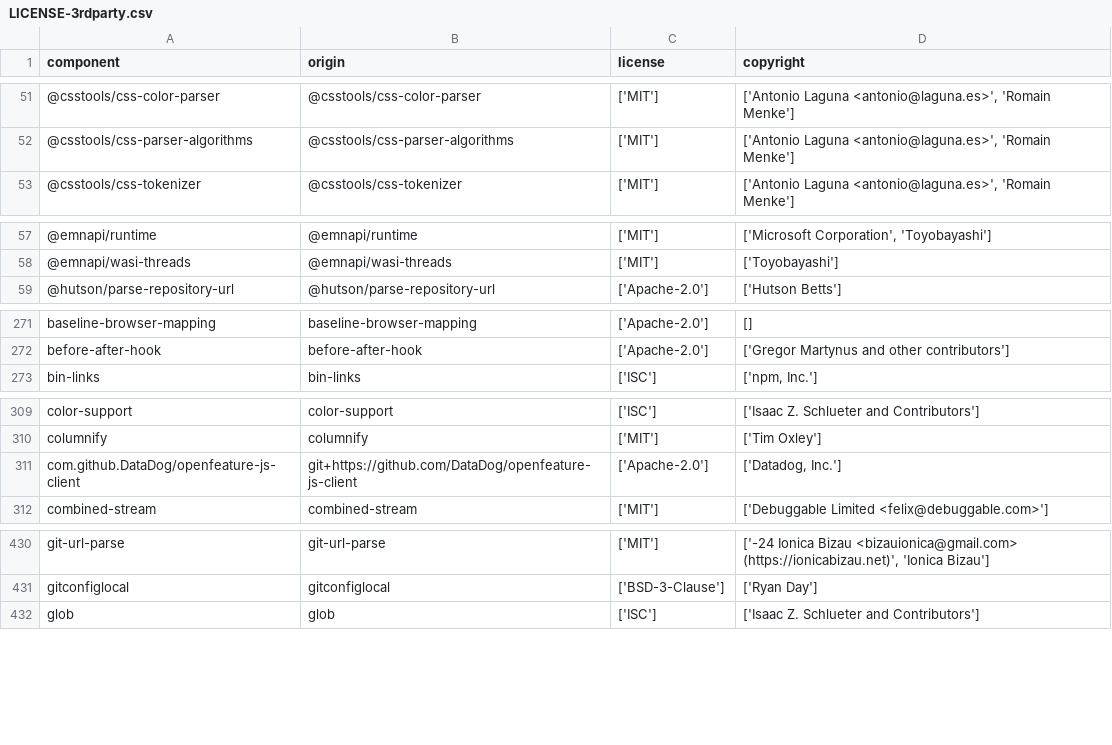
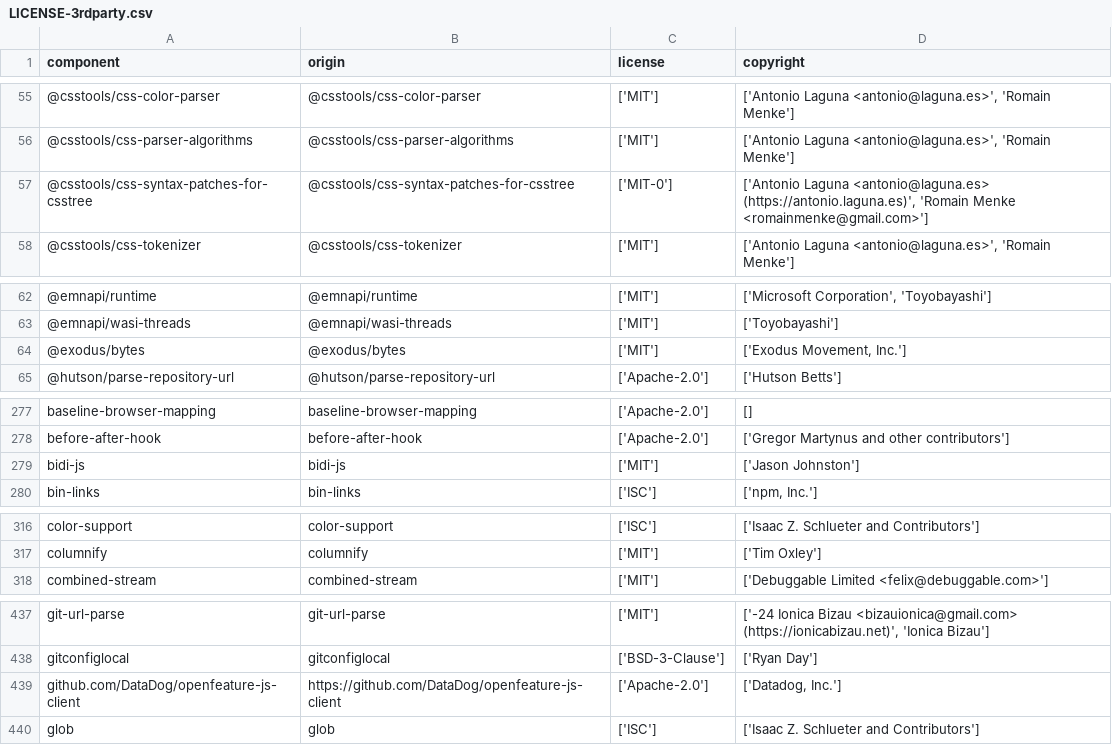
Before and after one commit to DataDog/openfeature-js-client, a CSV file: LICENSE-3rdparty.csv, drawn as a sheet; only a part is shown, gaps mark what is left out; the diff covers the shown part only.

```diff
--- a/LICENSE-3rdparty.csv
+++ b/LICENSE-3rdparty.csv
@@ -52,2 +56,3 @@
 "@csstools/css-parser-algorithms","@csstools/css-parser-algorithms","['MIT']","['Antonio Laguna <antonio@laguna.es>', 'Romain Menke']"
+"@csstools/css-syntax-patches-for-csstree","@csstools/css-syntax-patches-for-csstree","['MIT-0']","['Antonio Laguna <antonio@laguna.es> (https://antonio.laguna.es)', 'Romain Menke <romainmenke@gmail.com>']"
 "@csstools/css-tokenizer","@csstools/css-tokenizer","['MIT']","['Antonio Laguna <antonio@laguna.es>', 'Romain Menke']"
@@ -58,2 +63,3 @@
 "@emnapi/wasi-threads","@emnapi/wasi-threads","['MIT']","['Toyobayashi']"
+"@exodus/bytes","@exodus/bytes","['MIT']","['Exodus Movement, Inc.']"
 "@hutson/parse-repository-url","@hutson/parse-repository-url","['Apache-2.0']","['Hutson Betts']"
@@ -272,2 +278,3 @@
 "before-after-hook","before-after-hook","['Apache-2.0']","['Gregor Martynus and other contributors']"
+"bidi-js","bidi-js","['MIT']","['Jason Johnston']"
 "bin-links","bin-links","['ISC']","['npm, Inc.']"
@@ -310,3 +317,2 @@
 "columnify","columnify","['MIT']","['Tim Oxley']"
-"com.github.DataDog/openfeature-js-client","git+https://github.com/DataDog/openfeature-js-client","['Apache-2.0']","['Datadog, Inc.']"
 "combined-stream","combined-stream","['MIT']","['Debuggable Limited <felix@debuggable.com>']"
@@ -431,2 +438,3 @@
 "gitconfiglocal","gitconfiglocal","['BSD-3-Clause']","['Ryan Day']"
+"github.com/DataDog/openfeature-js-client","https://github.com/DataDog/openfeature-js-client","['Apache-2.0']","['Datadog, Inc.']"
 "glob","glob","['ISC']","['Isaac Z. Schlueter and Contributors']"
```
Also changed, not shown: 8 added rows and 22 edited cells elsewhere in this file.
